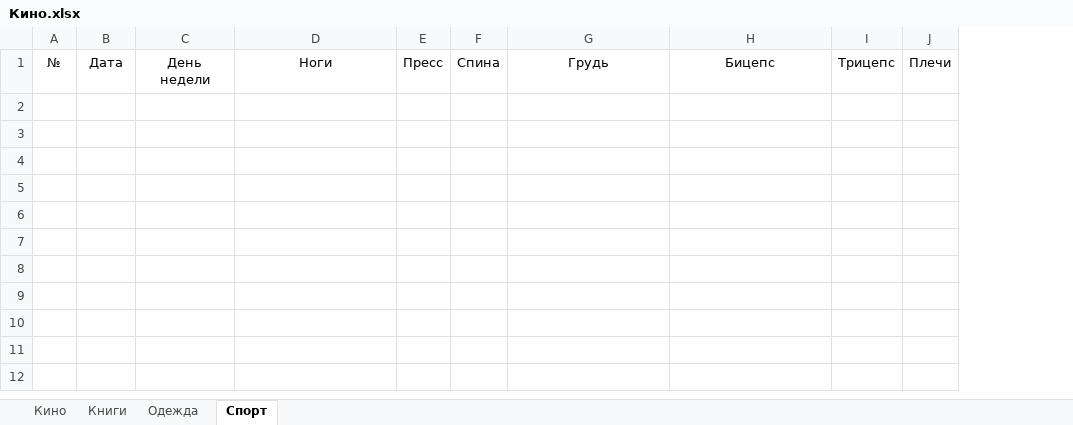
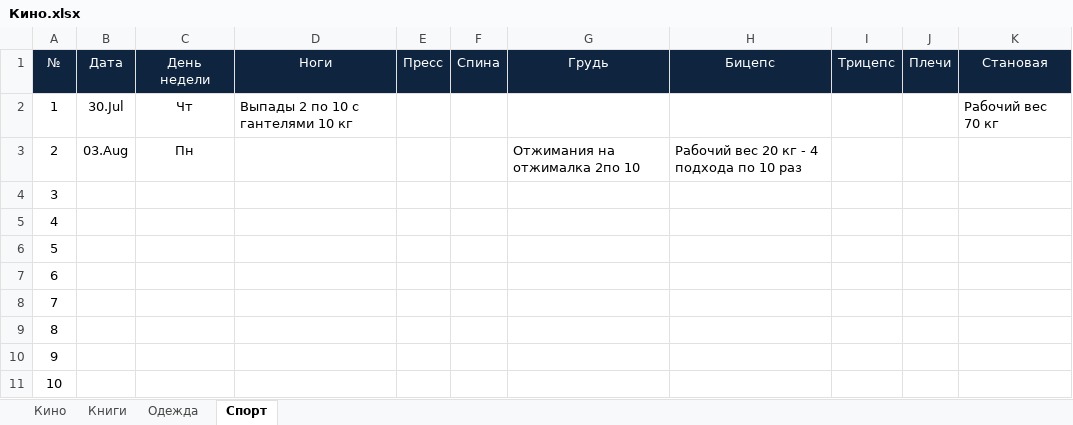
Before and after one commit to EugenySobyanin/Repository_1, an Excel workbook: Другое/Кино.xlsx, sheet Спорт, drawn as a sheet; values as stored, in another font and other column widths than the file's, no borders; removed rows and columns are numbered as before the commit, all else as after; the diff names each change by its address in the sheet, - before the commit and + after, or states it on an @@ line.

```diff
--- a/Другое/Кино.xlsx (sheet Спорт)
+++ b/Другое/Кино.xlsx (sheet Спорт)
-column A (№), empty
+column A (№), empty
+column K (Становая), empty
@@ B1:J1 fill: none → #0F243E, text colour: black → #FFFFFF @@
+row 2: 1 | 30.Jul | Чт | Выпады 2 по 10 с гантелями 10 кг |  |  |  |  |  |  | Рабочий вес 70 кг
+row 3: 2 | 03.Aug | Пн |  |  |  | Отжимания на отжималка 2по 10 | Рабочий вес 20 кг - 4 подхода по 10 раз
+row 4: 3
+row 5: 4
+row 6: 5
+row 7: 6
+row 8: 7
+row 9: 8
+row 10: 9
+row 11: 10
```
Also changed, not shown: Другое/study_chart.xlsx.
